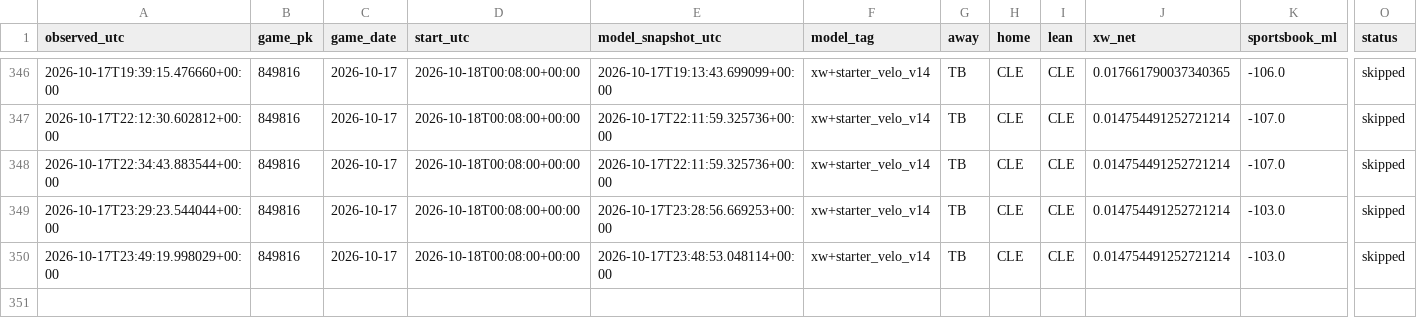
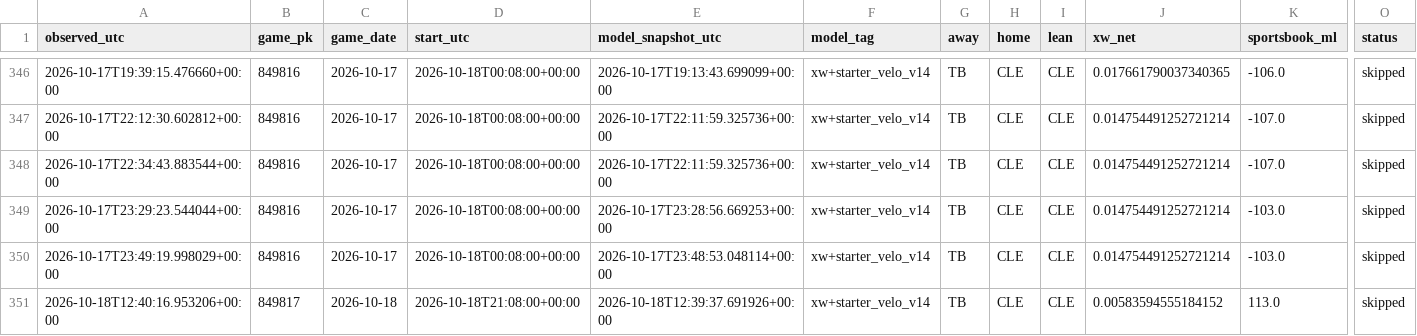
Before and after one commit to Dave356w/Dave356w, a CSV file: data/paper_kalshi/observations.csv, drawn as a sheet; only a part is shown, gaps mark what is left out; rows hold the shown columns only; the diff names each change by its address in the sheet, - before the commit and + after, or states it on an @@ line.

```diff
--- a/data/paper_kalshi/observations.csv
+++ b/data/paper_kalshi/observations.csv
+row 351: 2026-10-18T12:40:16.953206+00:00 | 849817 | 2026-10-18 | 2026-10-18T21:08:00+00:00 | 2026-10-18T12:39:37.691926+00:00 | xw+starter_velo_v14 | TB | CLE | CLE | 0.00583594555184152 | 113.0 | skipped
```
Also changed, not shown: 1 other file.
